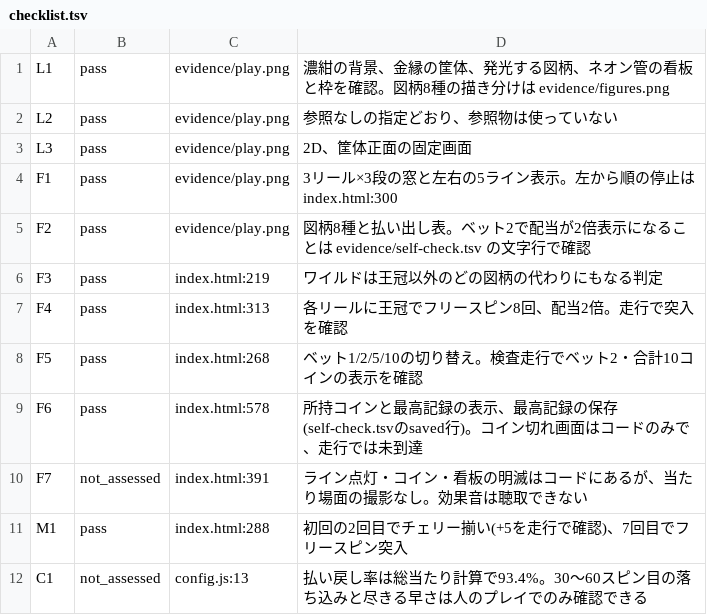
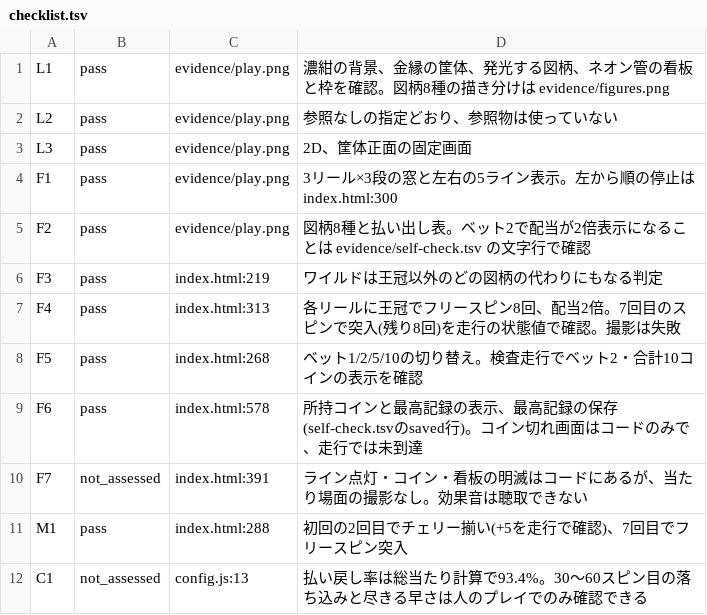
Before and after one commit to MatrixYoshinoTakuya/sample_aaa_skills, a TSV file: prototypes/neon-reels/evidence/checklist.tsv, drawn as a sheet.

```diff
--- a/prototypes/neon-reels/evidence/checklist.tsv
+++ b/prototypes/neon-reels/evidence/checklist.tsv
@@ -6,3 +6,3 @@ F2	pass	evidence/play.png	図柄8種と払い出し表。ベット2で配当が2
 F3	pass	index.html:219	ワイルドは王冠以外のどの図柄の代わりにもなる判定
-F4	pass	index.html:313	各リールに王冠でフリースピン8回、配当2倍。走行で突入を確認
+F4	pass	index.html:313	各リールに王冠でフリースピン8回、配当2倍。7回目のスピンで突入(残り8回)を走行の状態値で確認。撮影は失敗
 F5	pass	index.html:268	ベット1/2/5/10の切り替え。検査走行でベット2・合計10コインの表示を確認
```
Also changed, not shown: 4 other files.
